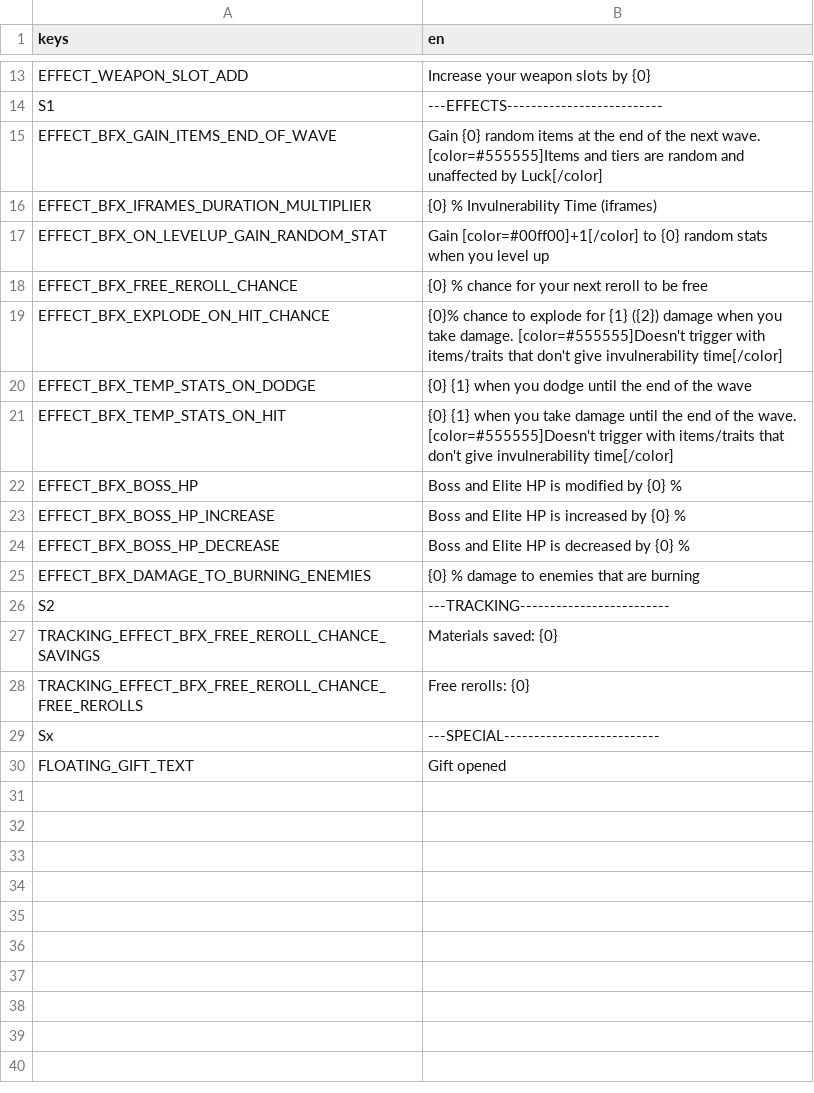
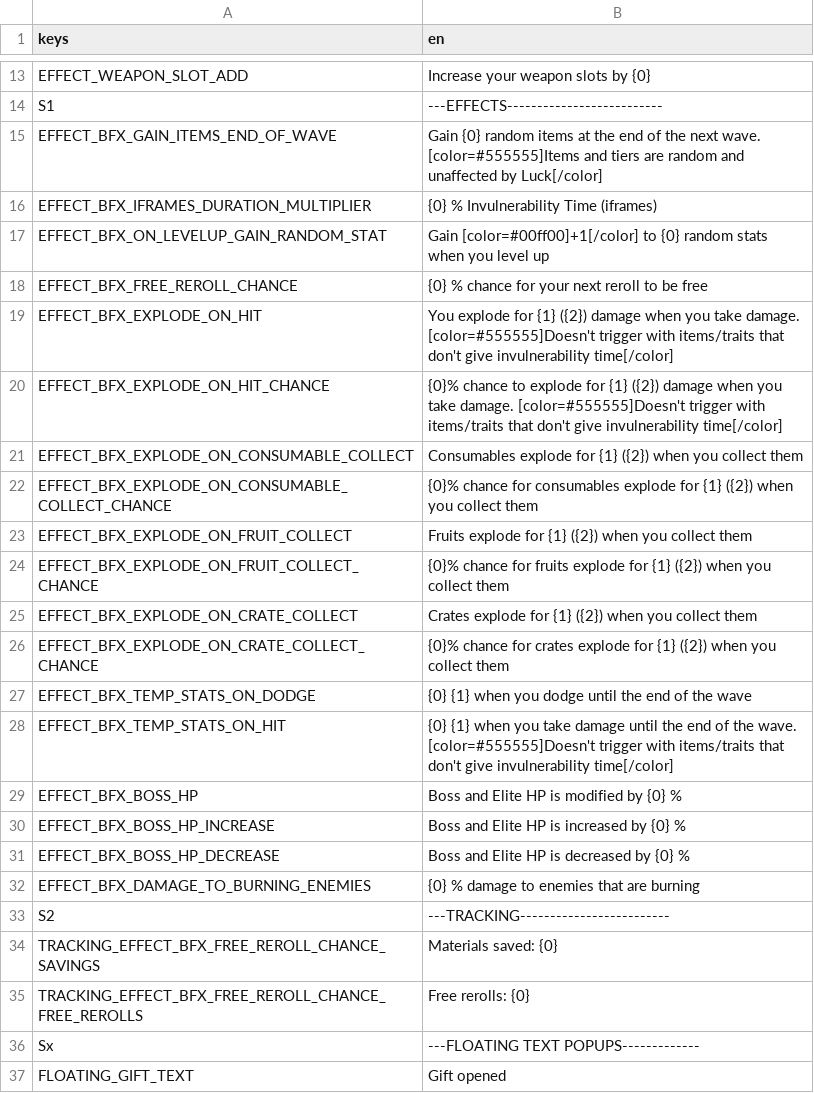
Before and after one commit to BrotatoMods/Brotato-BFX, a CSV file: root/mods-unpacked/Darkly77-BFX/translations/bfx.csv, drawn as a sheet; only a part is shown, gaps mark what is left out.

Commit message:
effects: explode on consumable collect

```diff
--- a/root/mods-unpacked/Darkly77-BFX/translations/bfx.csv
+++ b/root/mods-unpacked/Darkly77-BFX/translations/bfx.csv
@@ -18,3 +18,10 @@ EFFECT_BFX_ON_LEVELUP_GAIN_RANDOM_STAT,Gain [color=#00ff00]+1[/color] to {0} ran
 EFFECT_BFX_FREE_REROLL_CHANCE,{0} % chance for your next reroll to be free
+EFFECT_BFX_EXPLODE_ON_HIT,You explode for {1} ({2}) damage when you take damage. [color=#555555]Doesn't trigger with items/traits that don't give invulnerability time[/color]
 EFFECT_BFX_EXPLODE_ON_HIT_CHANCE,{0}% chance to explode for {1} ({2}) damage when you take damage. [color=#555555]Doesn't trigger with items/traits that don't give invulnerability time[/color]
+EFFECT_BFX_EXPLODE_ON_CONSUMABLE_COLLECT,Consumables explode for {1} ({2}) when you collect them
+EFFECT_BFX_EXPLODE_ON_CONSUMABLE_COLLECT_CHANCE,{0}% chance for consumables explode for {1} ({2}) when you collect them
+EFFECT_BFX_EXPLODE_ON_FRUIT_COLLECT,Fruits explode for {1} ({2}) when you collect them
+EFFECT_BFX_EXPLODE_ON_FRUIT_COLLECT_CHANCE,{0}% chance for fruits explode for {1} ({2}) when you collect them
+EFFECT_BFX_EXPLODE_ON_CRATE_COLLECT,Crates explode for {1} ({2}) when you collect them
+EFFECT_BFX_EXPLODE_ON_CRATE_COLLECT_CHANCE,{0}% chance for crates explode for {1} ({2}) when you collect them
 EFFECT_BFX_TEMP_STATS_ON_DODGE,{0} {1} when you dodge until the end of the wave
@@ -28,3 +35,3 @@ TRACKING_EFFECT_BFX_FREE_REROLL_CHANCE_SAVINGS,Materials saved: {0}
 TRACKING_EFFECT_BFX_FREE_REROLL_CHANCE_FREE_REROLLS,Free rerolls: {0}
-Sx,---SPECIAL--------------------------
+Sx,---FLOATING TEXT POPUPS-------------
 FLOATING_GIFT_TEXT,Gift opened
```
Also changed, not shown: 13 other files.
